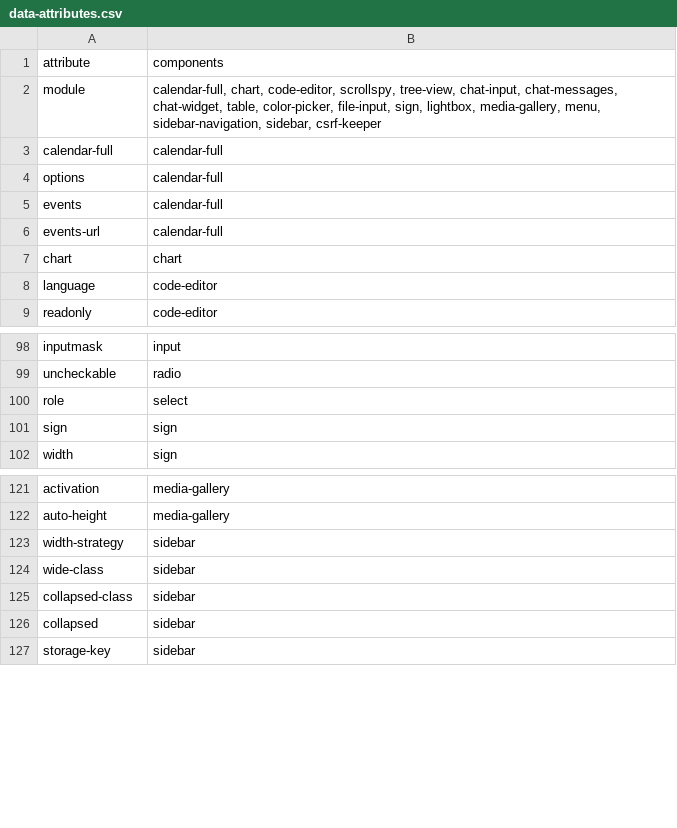
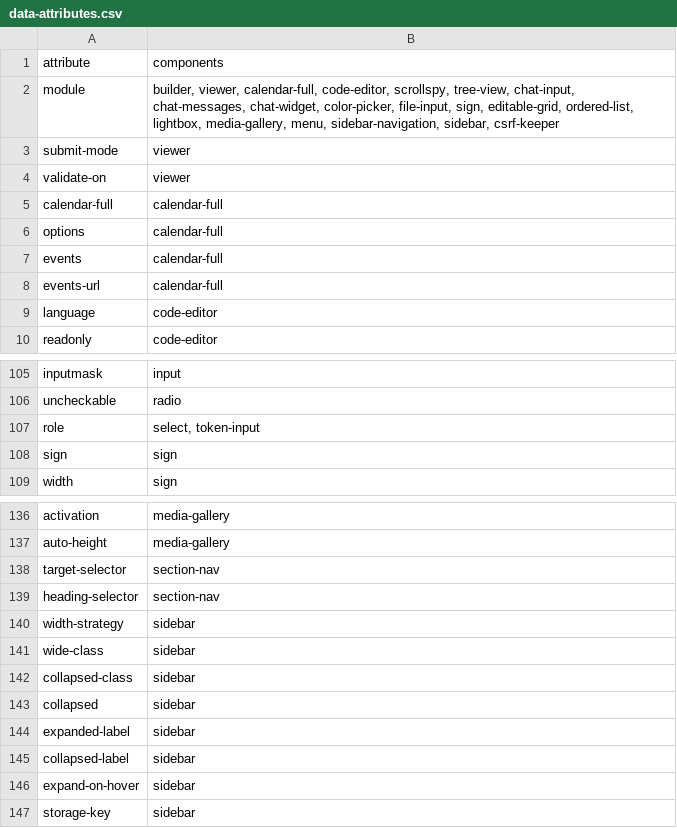
Before and after one commit to art35rennes/laravel-daisy-kit-demo, a CSV file: docs/inventory/data-attributes.csv, drawn as a sheet; only a part is shown, gaps mark what is left out; the diff covers the shown part only.

```diff
--- a/docs/inventory/data-attributes.csv
+++ b/docs/inventory/data-attributes.csv
@@ -1,3 +1,5 @@
 attribute,components
-module,"calendar-full, chart, code-editor, scrollspy, tree-view, chat-input, chat-messages, chat-widget, table, color-picker, file-input, sign, lightbox, media-gallery, menu, sidebar-navigation, sidebar, csrf-keeper"
+module,"builder, viewer, calendar-full, code-editor, scrollspy, tree-view, chat-input, chat-messages, chat-widget, color-picker, file-input, sign, editable-grid, ordered-list, lightbox, media-gallery, menu, sidebar-navigation, sidebar, csrf-keeper"
+submit-mode,viewer
+validate-on,viewer
 calendar-full,calendar-full
@@ -6,3 +8,2 @@ events,calendar-full
 events-url,calendar-full
-chart,chart
 language,code-editor
@@ -99,3 +106,3 @@ inputmask,input
 uncheckable,radio
-role,select
+role,"select, token-input"
 sign,sign
@@ -122,2 +137,4 @@ activation,media-gallery
 auto-height,media-gallery
+target-selector,section-nav
+heading-selector,section-nav
 width-strategy,sidebar
@@ -126,2 +143,5 @@ collapsed-class,sidebar
 collapsed,sidebar
+expanded-label,sidebar
+collapsed-label,sidebar
+expand-on-hover,sidebar
 storage-key,sidebar
```
Also changed, not shown: 14 added rows and 6 edited cells elsewhere in this file, docs/inventory/components.csv, 23 other files.
